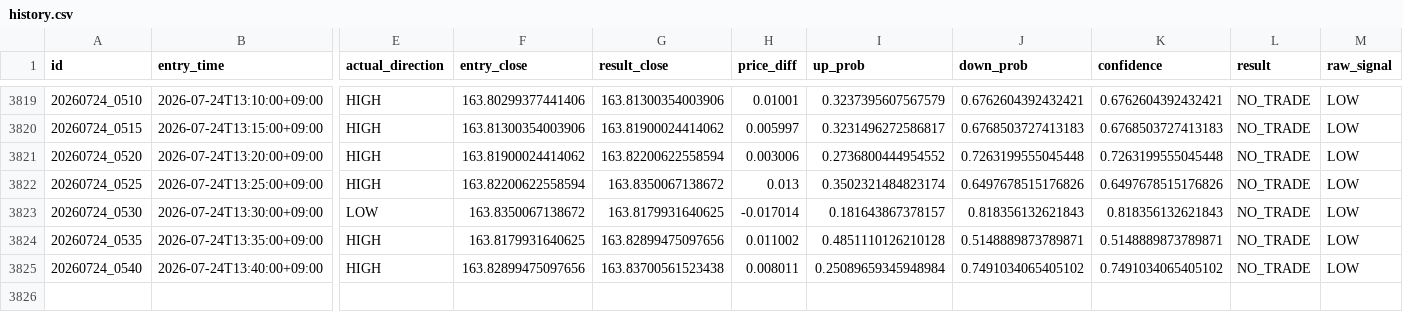
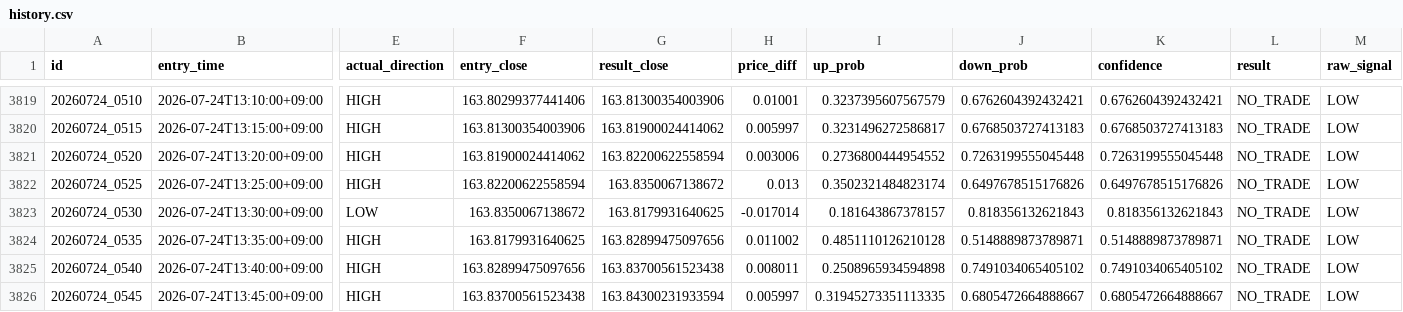
Before and after one commit to jv8gbf476b-ctrl/BO_AI_5M, a CSV file: history.csv, drawn as a sheet; only a part is shown, gaps mark what is left out; rows hold the shown columns only; the diff names each change by its address in the sheet, - before the commit and + after, or states it on an @@ line.

```diff
--- a/history.csv
+++ b/history.csv
-I3825 (up_prob): 0.25089659345948984
+I3825 (up_prob): 0.2508965934594898
+row 3826: 20260724_0545 | 2026-07-24T13:45:00+09:00 | HIGH | 163.83700561523438 | 163.84300231933594 | 0.005997 | 0.31945273351113335 | 0.6805472664888667 | 0.6805472664888667 | NO_TRADE | LOW
```
Also changed, not shown: 1 other file.
